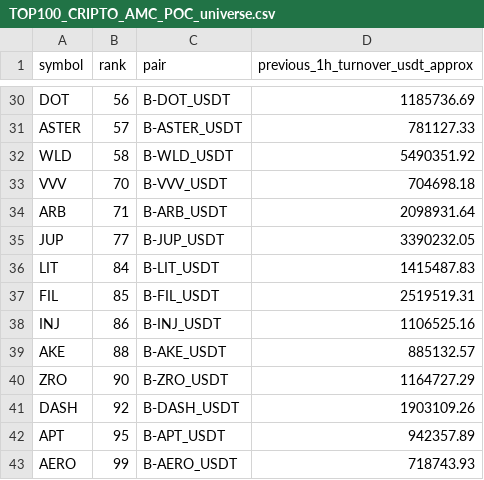
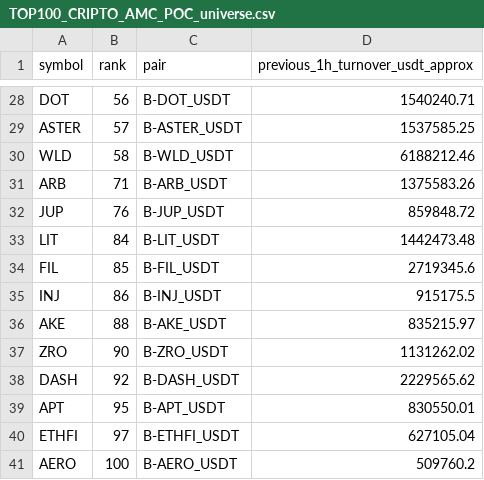
Before and after one commit to jharajesh1210/Guruji, a CSV file: TOP100_CRIPTO_AMC_POC_universe.csv, drawn as a sheet; only a part is shown, gaps mark what is left out; removed rows and columns are numbered as before the commit, all else as after; the diff covers the shown part only; the diff names each change by its address in the sheet, - before the commit and + after, or states it on an @@ line.

```diff
--- a/TOP100_CRIPTO_AMC_POC_universe.csv
+++ b/TOP100_CRIPTO_AMC_POC_universe.csv
-D28 (previous_1h_turnover_usdt_approx): 1185736.69
+D28 (previous_1h_turnover_usdt_approx): 1540240.71
-D29 (previous_1h_turnover_usdt_approx): 781127.33
+D29 (previous_1h_turnover_usdt_approx): 1537585.25
-D30 (previous_1h_turnover_usdt_approx): 5490351.92
+D30 (previous_1h_turnover_usdt_approx): 6188212.46
-row 33: VVV | 70 | B-VVV_USDT | 704698.18
-D31 (previous_1h_turnover_usdt_approx): 2098931.64
+D31 (previous_1h_turnover_usdt_approx): 1375583.26
-B32 (rank): 77
+B32 (rank): 76
-D32 (previous_1h_turnover_usdt_approx): 3390232.05
+D32 (previous_1h_turnover_usdt_approx): 859848.72
-D33 (previous_1h_turnover_usdt_approx): 1415487.83
+D33 (previous_1h_turnover_usdt_approx): 1442473.48
-D34 (previous_1h_turnover_usdt_approx): 2519519.31
+D34 (previous_1h_turnover_usdt_approx): 2719345.6
-D35 (previous_1h_turnover_usdt_approx): 1106525.16
+D35 (previous_1h_turnover_usdt_approx): 915175.5
-D36 (previous_1h_turnover_usdt_approx): 885132.57
+D36 (previous_1h_turnover_usdt_approx): 835215.97
-D37 (previous_1h_turnover_usdt_approx): 1164727.29
+D37 (previous_1h_turnover_usdt_approx): 1131262.02
-D38 (previous_1h_turnover_usdt_approx): 1903109.26
+D38 (previous_1h_turnover_usdt_approx): 2229565.62
-D39 (previous_1h_turnover_usdt_approx): 942357.89
+D39 (previous_1h_turnover_usdt_approx): 830550.01
+row 40: ETHFI | 97 | B-ETHFI_USDT | 627105.04
-B41 (rank): 99
+B41 (rank): 100
-D41 (previous_1h_turnover_usdt_approx): 718743.93
+D41 (previous_1h_turnover_usdt_approx): 509760.2
```
Also changed, not shown: 2 removed rows and 27 edited cells elsewhere in this file, 1 other file.
